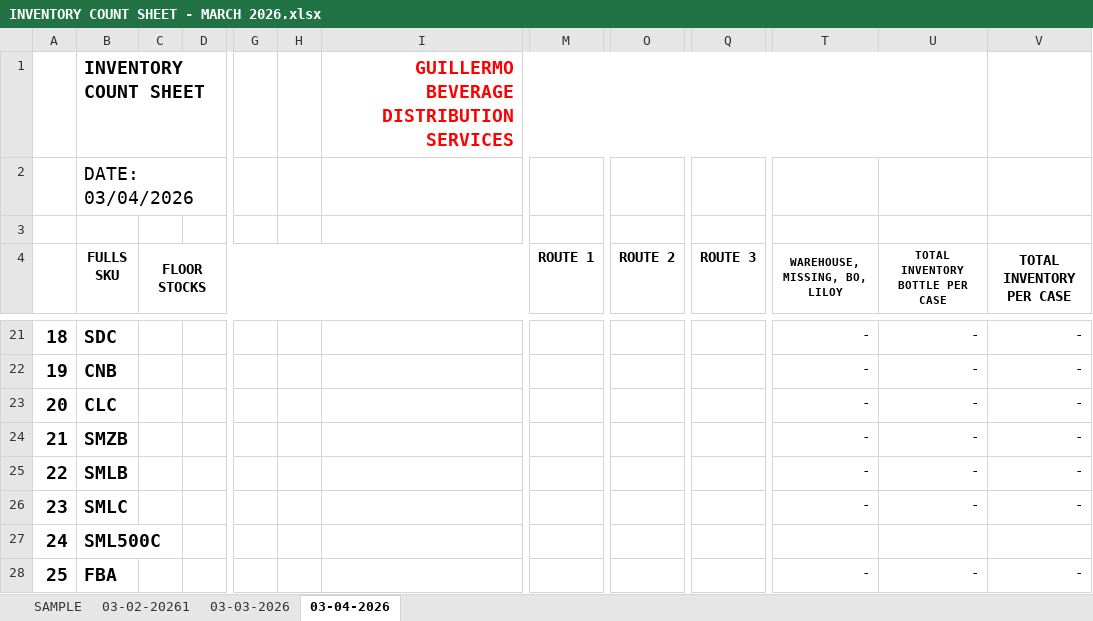
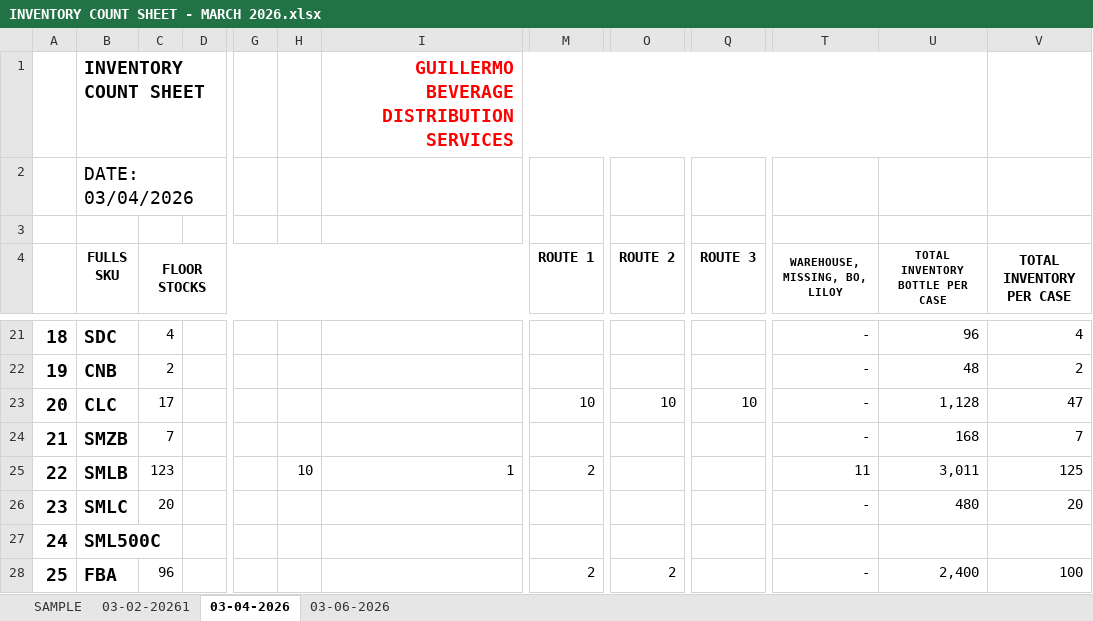
Before and after one commit to fliqlo/GBDS, an Excel workbook: GBDS MARCH FILES 2026/INVENTORY COUNT SHEET - MARCH 2026.xlsx, sheet 03-04-2026, drawn as a sheet; only a part is shown, gaps mark what is left out; values as stored, in another font and other column widths than the file's, no borders; the diff covers the shown part only; the diff names each change by its address in the sheet, - before the commit and + after, or states it on an @@ line.

```diff
--- a/GBDS MARCH FILES 2026/INVENTORY COUNT SHEET - MARCH 2026.xlsx (sheet 03-04-2026)
+++ b/GBDS MARCH FILES 2026/INVENTORY COUNT SHEET - MARCH 2026.xlsx (sheet 03-04-2026)
-sheet tab: 03-03-2026
+sheet tab: 03-06-2026
-C21 (FLOOR STOCKS): (empty)
+C21 (FLOOR STOCKS): 4
-U21 (TOTAL INVENTORY BOTTLE PER CASE): -
+U21 (TOTAL INVENTORY BOTTLE PER CASE): 96
-V21 (TOTAL INVENTORY PER CASE): -
+V21 (TOTAL INVENTORY PER CASE): 4
-C22 (FLOOR STOCKS): (empty)
+C22 (FLOOR STOCKS): 2
-U22 (TOTAL INVENTORY BOTTLE PER CASE): -
+U22 (TOTAL INVENTORY BOTTLE PER CASE): 48
-V22 (TOTAL INVENTORY PER CASE): -
+V22 (TOTAL INVENTORY PER CASE): 2
-C23 (FLOOR STOCKS): (empty)
+C23 (FLOOR STOCKS): 17
-M23 (ROUTE 1): (empty)
+M23 (ROUTE 1): 10
-O23 (ROUTE 2): (empty)
+O23 (ROUTE 2): 10
-Q23 (ROUTE 3): (empty)
+Q23 (ROUTE 3): 10
-U23 (TOTAL INVENTORY BOTTLE PER CASE): -
+U23 (TOTAL INVENTORY BOTTLE PER CASE): 1,128
-V23 (TOTAL INVENTORY PER CASE): -
+V23 (TOTAL INVENTORY PER CASE): 47
-C24 (FLOOR STOCKS): (empty)
+C24 (FLOOR STOCKS): 7
-U24 (TOTAL INVENTORY BOTTLE PER CASE): -
+U24 (TOTAL INVENTORY BOTTLE PER CASE): 168
-V24 (TOTAL INVENTORY PER CASE): -
+V24 (TOTAL INVENTORY PER CASE): 7
-C25 (FLOOR STOCKS): (empty)
+C25 (FLOOR STOCKS): 123
-H25: (empty)
+H25: 10
-I25: (empty)
+I25: 1
-M25 (ROUTE 1): (empty)
+M25 (ROUTE 1): 2
-T25 (WAREHOUSE, MISSING, BO, LILOY): -
+T25 (WAREHOUSE, MISSING, BO, LILOY): 11
-U25 (TOTAL INVENTORY BOTTLE PER CASE): -
+U25 (TOTAL INVENTORY BOTTLE PER CASE): 3,011
-V25 (TOTAL INVENTORY PER CASE): -
+V25 (TOTAL INVENTORY PER CASE): 125
-C26 (FLOOR STOCKS): (empty)
+C26 (FLOOR STOCKS): 20
-U26 (TOTAL INVENTORY BOTTLE PER CASE): -
+U26 (TOTAL INVENTORY BOTTLE PER CASE): 480
-V26 (TOTAL INVENTORY PER CASE): -
+V26 (TOTAL INVENTORY PER CASE): 20
-C28 (FLOOR STOCKS): (empty)
+C28 (FLOOR STOCKS): 96
-M28 (ROUTE 1): (empty)
+M28 (ROUTE 1): 2
-O28 (ROUTE 2): (empty)
+O28 (ROUTE 2): 2
-U28 (TOTAL INVENTORY BOTTLE PER CASE): -
+U28 (TOTAL INVENTORY BOTTLE PER CASE): 2,400
-V28 (TOTAL INVENTORY PER CASE): -
+V28 (TOTAL INVENTORY PER CASE): 100
```
Also changed, not shown: 9 added rows, 9 removed rows and 63 edited cells elsewhere in this sheet, GBDS MARCH FILES 2026/DSSR GBDS MONTH OF MARCH 2026.xlsx, GBDS MARCH FILES 2026/GBDS UPDATED DOS - MARCH 2026.xlsx, 1 other file.
